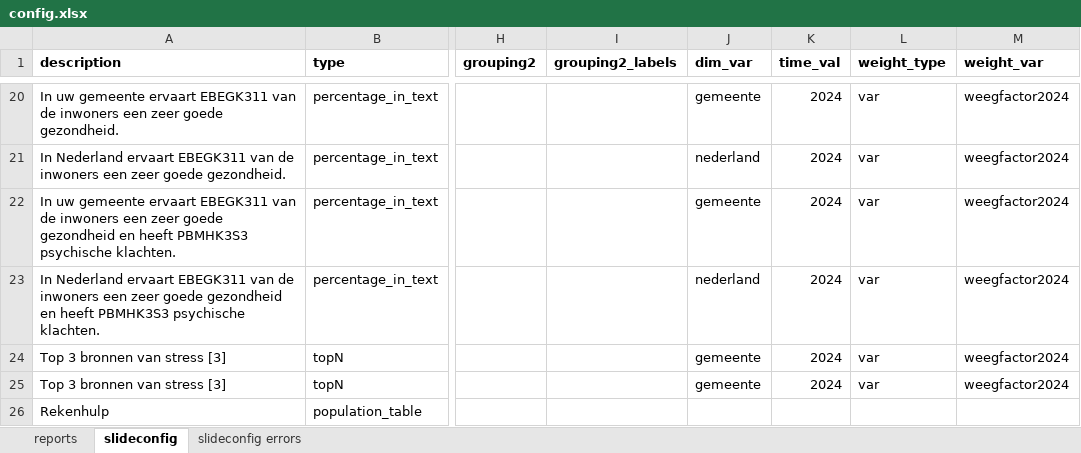
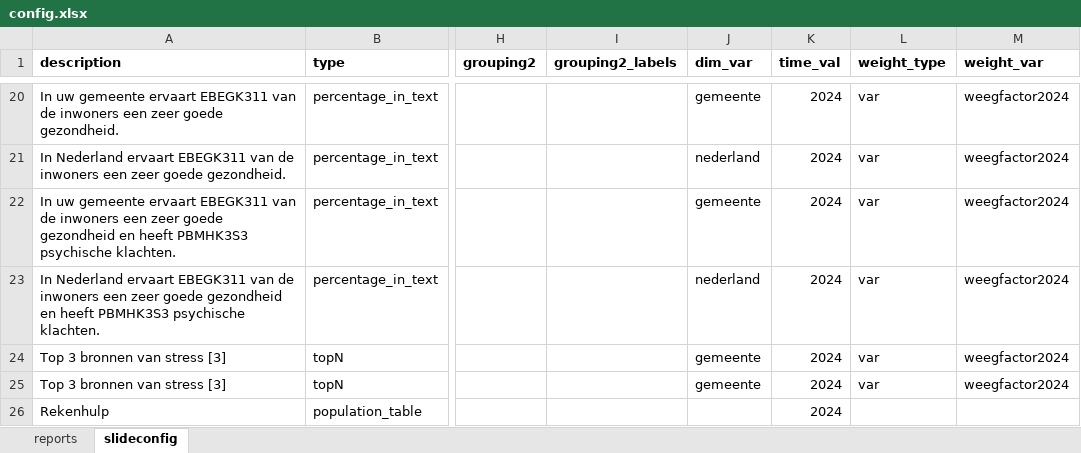
Before and after one commit to ggdatascience/reports_excel_to_powerpoint, an Excel workbook: example/config.xlsx, sheet slideconfig, drawn as a sheet; only a part is shown, gaps mark what is left out; values as stored, in another font and other column widths than the file's, no borders; the diff names each change by its address in the sheet, - before the commit and + after, or states it on an @@ line.

Commit message:
Nieuwe voorbeeld config toegevoegd
Hierin is de kolom CBS toegevoegd bij reports, zodat de CBS code van de betreffende gemeente ingelezen kan worden.
Ook is de time_val in gebruik voor het jaartal van de CBS data.

```diff
--- a/example/config.xlsx (sheet slideconfig)
+++ b/example/config.xlsx (sheet slideconfig)
-sheet tab: slideconfig errors
-K26 (time_val): (empty)
+K26 (time_val): 2024
```
Also changed, not shown: sheet reports.
